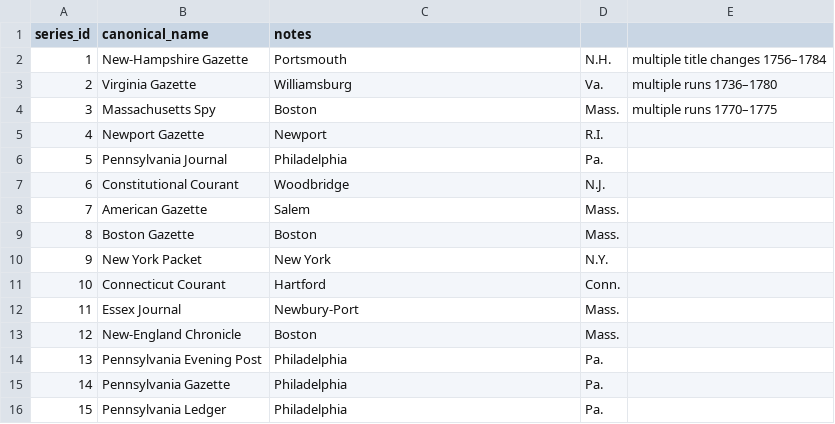
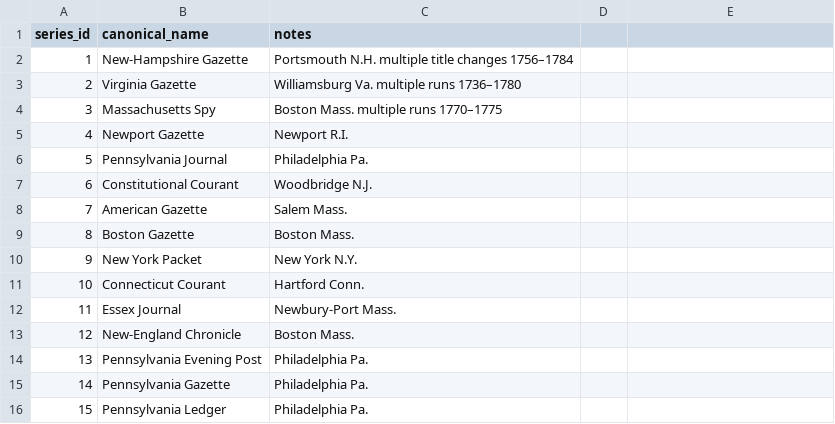
Before and after one commit to atworle/databaseproject, a CSV file: newspaper_series.csv, drawn as a sheet.

```diff
--- a/newspaper_series.csv
+++ b/newspaper_series.csv
@@ -1,16 +1,16 @@
 series_id,canonical_name,notes
-1,New-Hampshire Gazette,Portsmouth, N.H., multiple title changes 1756–1784
-2,Virginia Gazette,Williamsburg, Va., multiple runs 1736–1780
-3,Massachusetts Spy,Boston, Mass., multiple runs 1770–1775
-4,Newport Gazette,Newport, R.I.
-5,Pennsylvania Journal,Philadelphia, Pa.
-6,Constitutional Courant,Woodbridge, N.J.
-7,American Gazette,Salem, Mass.
-8,Boston Gazette,Boston, Mass.
-9,New York Packet,New York, N.Y.
-10,Connecticut Courant,Hartford, Conn.
-11,Essex Journal,Newbury-Port, Mass.
-12,New-England Chronicle,Boston, Mass.
-13,Pennsylvania Evening Post,Philadelphia, Pa.
-14,Pennsylvania Gazette,Philadelphia, Pa.
-15,Pennsylvania Ledger,Philadelphia, Pa.
+1,New-Hampshire Gazette,Portsmouth N.H. multiple title changes 1756–1784
+2,Virginia Gazette,Williamsburg Va. multiple runs 1736–1780
+3,Massachusetts Spy,Boston Mass. multiple runs 1770–1775
+4,Newport Gazette,Newport R.I.
+5,Pennsylvania Journal,Philadelphia Pa.
+6,Constitutional Courant,Woodbridge N.J.
+7,American Gazette,Salem Mass.
+8,Boston Gazette,Boston Mass.
+9,New York Packet,New York N.Y.
+10,Connecticut Courant,Hartford Conn.
+11,Essex Journal,Newbury-Port Mass.
+12,New-England Chronicle,Boston Mass.
+13,Pennsylvania Evening Post,Philadelphia Pa.
+14,Pennsylvania Gazette,Philadelphia Pa.
+15,Pennsylvania Ledger,Philadelphia Pa.
```
Also changed, not shown: newspapers.csv, 1 other file.
